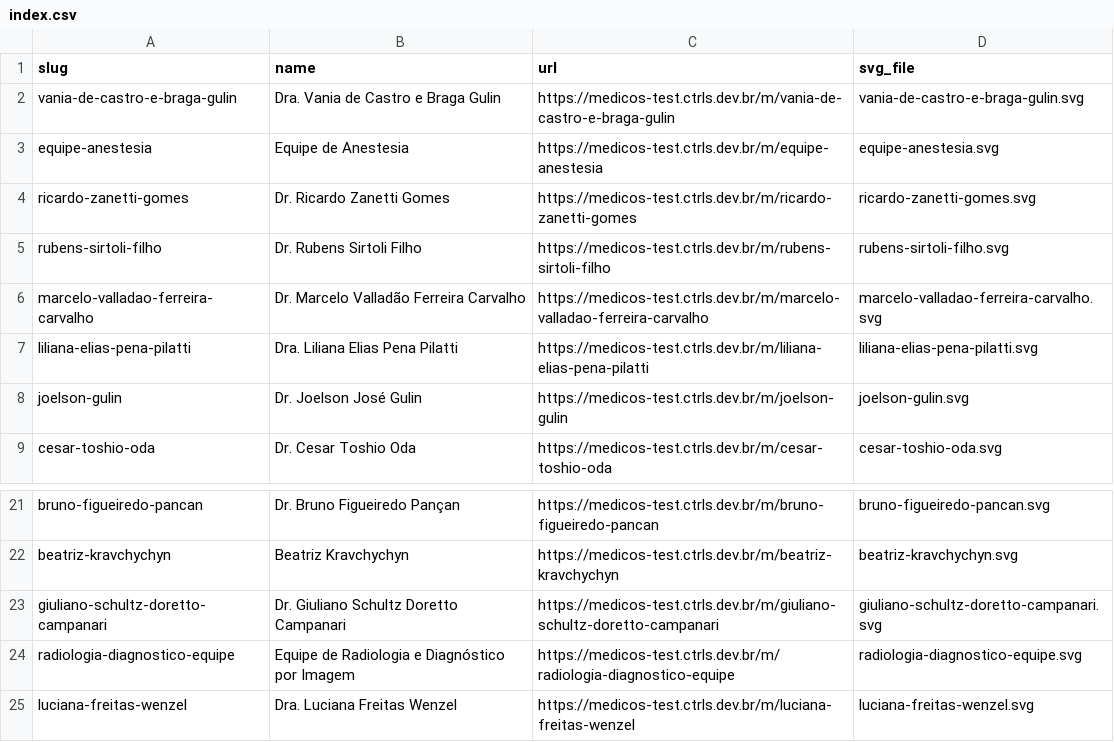
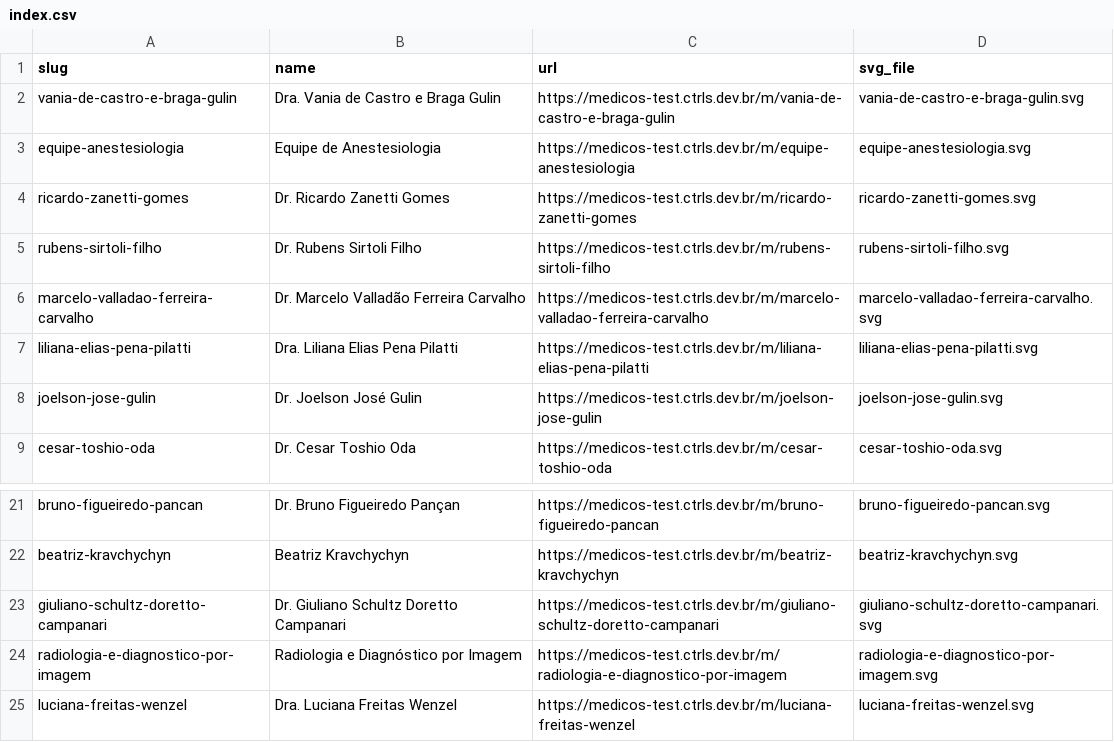
Before and after one commit to VictorGHss/Inovare-Doctors, a CSV file: qrcodes/index.csv, drawn as a sheet; only a part is shown, gaps mark what is left out.

```diff
--- a/qrcodes/index.csv
+++ b/qrcodes/index.csv
@@ -2,3 +2,3 @@
 "vania-de-castro-e-braga-gulin","Dra. Vania de Castro e Braga Gulin","https://medicos-test.ctrls.dev.br/m/vania-de-castro-e-braga-gulin","vania-de-castro-e-braga-gulin.svg"
-"equipe-anestesia","Equipe de Anestesia","https://medicos-test.ctrls.dev.br/m/equipe-anestesia","equipe-anestesia.svg"
+"equipe-anestesiologia","Equipe de Anestesiologia","https://medicos-test.ctrls.dev.br/m/equipe-anestesiologia","equipe-anestesiologia.svg"
 "ricardo-zanetti-gomes","Dr. Ricardo Zanetti Gomes","https://medicos-test.ctrls.dev.br/m/ricardo-zanetti-gomes","ricardo-zanetti-gomes.svg"
@@ -7,3 +7,3 @@
 "liliana-elias-pena-pilatti","Dra. Liliana Elias Pena Pilatti","https://medicos-test.ctrls.dev.br/m/liliana-elias-pena-pilatti","liliana-elias-pena-pilatti.svg"
-"joelson-gulin","Dr. Joelson José Gulin","https://medicos-test.ctrls.dev.br/m/joelson-gulin","joelson-gulin.svg"
+"joelson-jose-gulin","Dr. Joelson José Gulin","https://medicos-test.ctrls.dev.br/m/joelson-jose-gulin","joelson-jose-gulin.svg"
 "cesar-toshio-oda","Dr. Cesar Toshio Oda","https://medicos-test.ctrls.dev.br/m/cesar-toshio-oda","cesar-toshio-oda.svg"
@@ -23,3 +23,3 @@
 "giuliano-schultz-doretto-campanari","Dr. Giuliano Schultz Doretto Campanari","https://medicos-test.ctrls.dev.br/m/giuliano-schultz-doretto-campanari","giuliano-schultz-doretto-campanari.svg"
-"radiologia-diagnostico-equipe","Equipe de Radiologia e Diagnóstico por Imagem","https://medicos-test.ctrls.dev.br/m/radiologia-diagnostico-equipe","radiologia-diagnostico-equipe.svg"
+"radiologia-e-diagnostico-por-imagem","Radiologia e Diagnóstico por Imagem","https://medicos-test.ctrls.dev.br/m/radiologia-e-diagnostico-por-imagem","radiologia-e-diagnostico-por-imagem.svg"
 "luciana-freitas-wenzel","Dra. Luciana Freitas Wenzel","https://medicos-test.ctrls.dev.br/m/luciana-freitas-wenzel","luciana-freitas-wenzel.svg"
```
Also changed, not shown: 11 other files.
